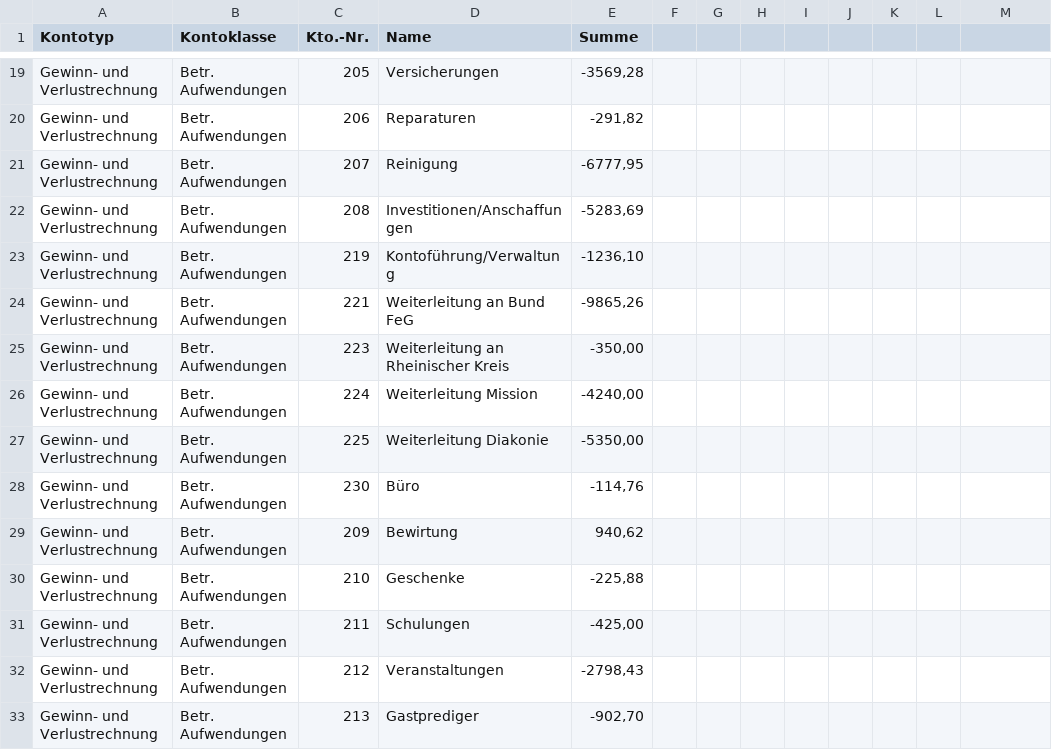
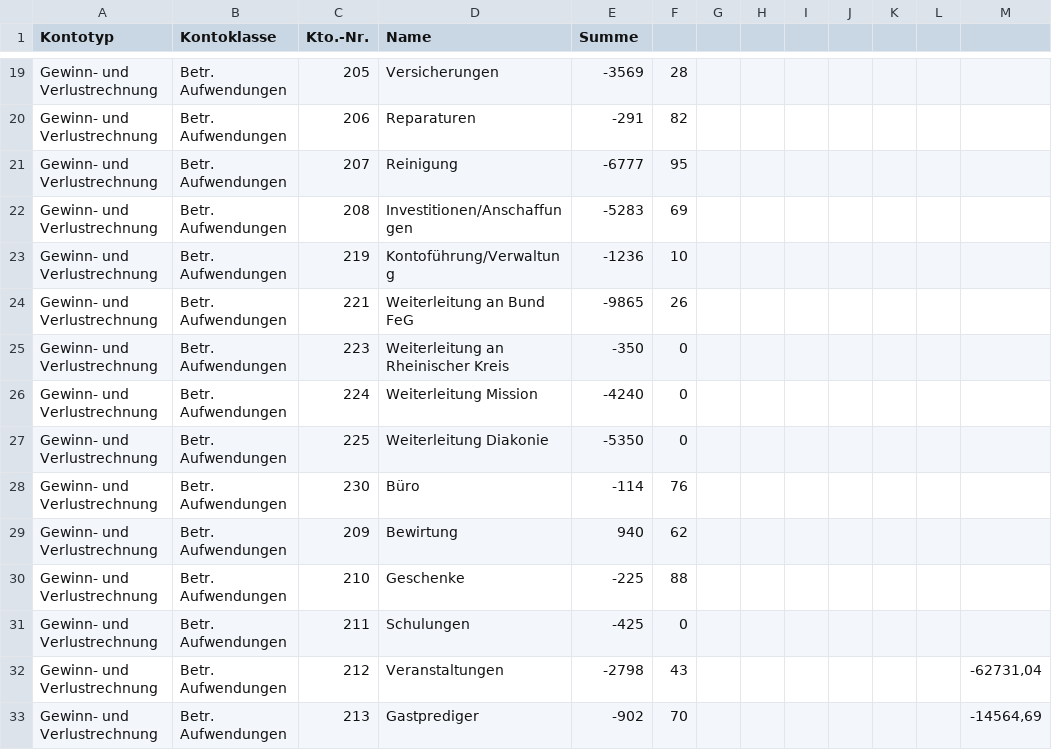
Before and after one commit to achimmertens/FeGEschweiler, a CSV file: Daten/gewinn-verlust-bericht_2025.csv, drawn as a sheet; only a part is shown, gaps mark what is left out; the diff covers the shown part only.

```diff
--- a/Daten/gewinn-verlust-bericht_2025.csv
+++ b/Daten/gewinn-verlust-bericht_2025.csv
@@ -19,15 +19,15 @@
-"Gewinn- und Verlustrechnung";"Betr. Aufwendungen";205;Versicherungen;-3569,28
-"Gewinn- und Verlustrechnung";"Betr. Aufwendungen";206;Reparaturen;-291,82
-"Gewinn- und Verlustrechnung";"Betr. Aufwendungen";207;Reinigung;-6777,95
-"Gewinn- und Verlustrechnung";"Betr. Aufwendungen";208;Investitionen/Anschaffungen;-5283,69
-"Gewinn- und Verlustrechnung";"Betr. Aufwendungen";219;Kontoführung/Verwaltung;-1236,10
-"Gewinn- und Verlustrechnung";"Betr. Aufwendungen";221;"Weiterleitung an Bund FeG";-9865,26
-"Gewinn- und Verlustrechnung";"Betr. Aufwendungen";223;"Weiterleitung an Rheinischer Kreis";-350,00
-"Gewinn- und Verlustrechnung";"Betr. Aufwendungen";224;"Weiterleitung Mission";-4240,00
-"Gewinn- und Verlustrechnung";"Betr. Aufwendungen";225;"Weiterleitung Diakonie";-5350,00
-"Gewinn- und Verlustrechnung";"Betr. Aufwendungen";230;Büro;-114,76
-"Gewinn- und Verlustrechnung";"Betr. Aufwendungen";209;Bewirtung;940,62
-"Gewinn- und Verlustrechnung";"Betr. Aufwendungen";210;Geschenke;-225,88
-"Gewinn- und Verlustrechnung";"Betr. Aufwendungen";211;Schulungen;-425,00
-"Gewinn- und Verlustrechnung";"Betr. Aufwendungen";212;Veranstaltungen;-2798,43
-"Gewinn- und Verlustrechnung";"Betr. Aufwendungen";213;Gastprediger;-902,70
+Gewinn- und Verlustrechnung;Betr. Aufwendungen;205;Versicherungen;-3569;28;;;;;;;
+Gewinn- und Verlustrechnung;Betr. Aufwendungen;206;Reparaturen;-291;82;;;;;;;
+Gewinn- und Verlustrechnung;Betr. Aufwendungen;207;Reinigung;-6777;95;;;;;;;
+Gewinn- und Verlustrechnung;Betr. Aufwendungen;208;Investitionen/Anschaffungen;-5283;69;;;;;;;
+Gewinn- und Verlustrechnung;Betr. Aufwendungen;219;Kontoführung/Verwaltung;-1236;10;;;;;;;
+Gewinn- und Verlustrechnung;Betr. Aufwendungen;221;Weiterleitung an Bund FeG;-9865;26;;;;;;;
+Gewinn- und Verlustrechnung;Betr. Aufwendungen;223;Weiterleitung an Rheinischer Kreis;-350;0;;;;;;;
+Gewinn- und Verlustrechnung;Betr. Aufwendungen;224;Weiterleitung Mission;-4240;0;;;;;;;
+Gewinn- und Verlustrechnung;Betr. Aufwendungen;225;Weiterleitung Diakonie;-5350;0;;;;;;;
+Gewinn- und Verlustrechnung;Betr. Aufwendungen;230;Büro;-114;76;;;;;;;
+Gewinn- und Verlustrechnung;Betr. Aufwendungen;209;Bewirtung;940;62;;;;;;;
+Gewinn- und Verlustrechnung;Betr. Aufwendungen;210;Geschenke;-225;88;;;;;;;
+Gewinn- und Verlustrechnung;Betr. Aufwendungen;211;Schulungen;-425;0;;;;;;;
+Gewinn- und Verlustrechnung;Betr. Aufwendungen;212;Veranstaltungen;-2798;43;;;;;;;-62731,04
+Gewinn- und Verlustrechnung;Betr. Aufwendungen;213;Gastprediger;-902;70;;;;;;;-14564,69
```
Also changed, not shown: 61 edited cells elsewhere in this file, Daten/gewinn-verlust-bericht_2023.csv, Daten/gewinn-verlust-bericht_2024.csv, 9 other files.
